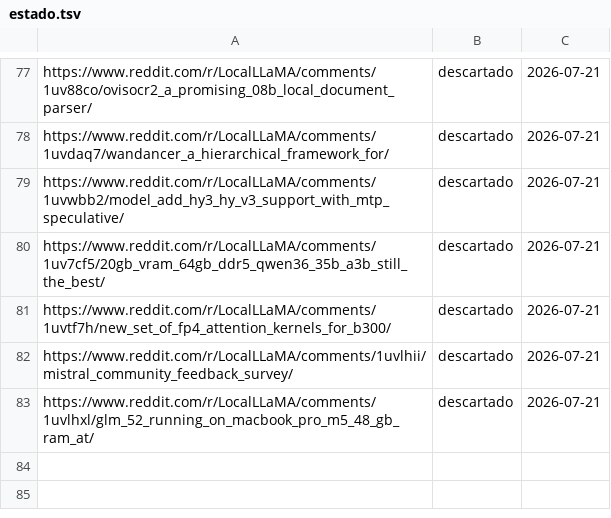
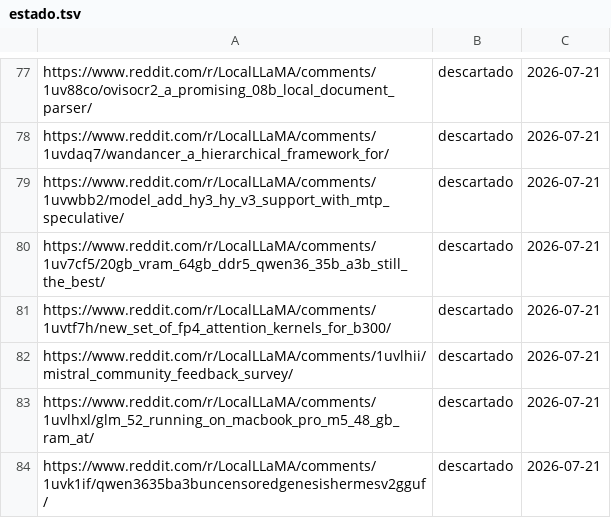
Before and after one commit to proyectotestbuk/radar-ia, a TSV file: docs/estado.tsv, drawn as a sheet; only a part is shown, gaps mark what is left out.

Commit message:
estado: 2026-07-21 08:22

```diff
--- a/docs/estado.tsv
+++ b/docs/estado.tsv
@@ -83 +83,2 @@ https://www.reddit.com/r/LocalLLaMA/comments/1uvlhii/mistral_community_feedback_
 https://www.reddit.com/r/LocalLLaMA/comments/1uvlhxl/glm_52_running_on_macbook_pro_m5_48_gb_ram_at/	descartado	2026-07-21
+https://www.reddit.com/r/LocalLLaMA/comments/1uvk1if/qwen3635ba3buncensoredgenesishermesv2gguf/	descartado	2026-07-21
```
